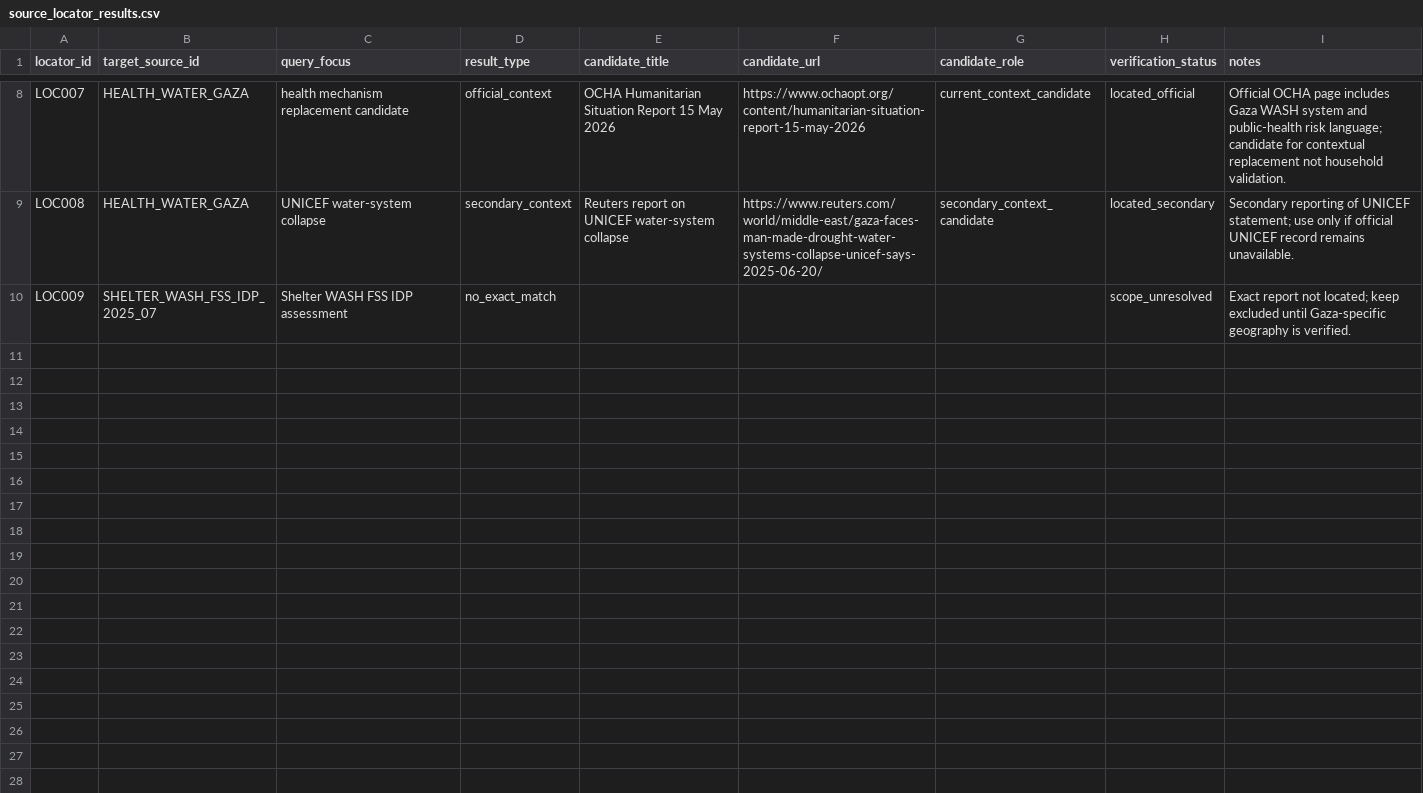
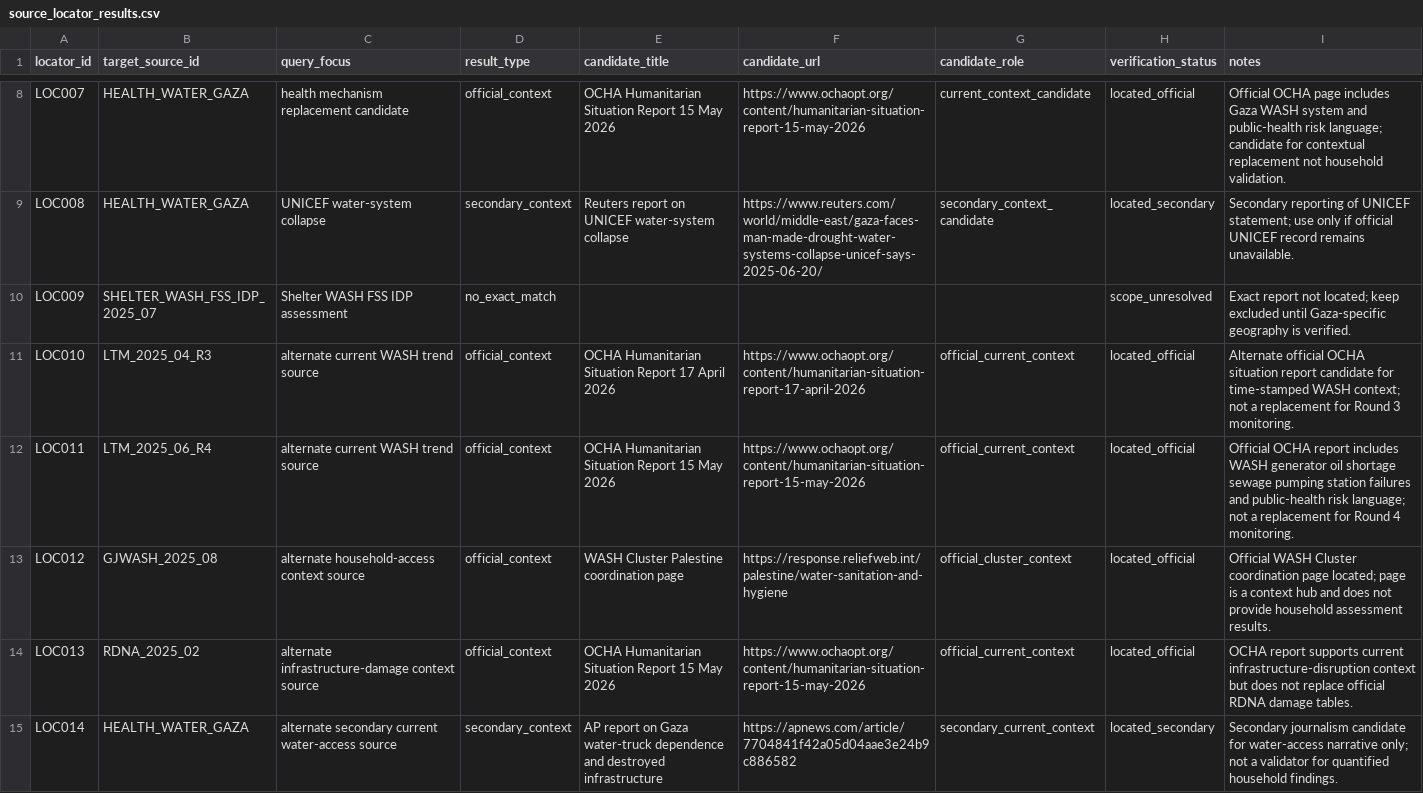
Before and after one commit to pskeffington/Gaza-WASH, a CSV file: assessments/citation_audit/source_locator_results.csv, drawn as a sheet; only a part is shown, gaps mark what is left out; the diff names each change by its address in the sheet, - before the commit and + after, or states it on an @@ line.

Commit message:
Add alternate source locator results

```diff
--- a/assessments/citation_audit/source_locator_results.csv
+++ b/assessments/citation_audit/source_locator_results.csv
+row 11: LOC010 | LTM_2025_04_R3 | alternate current WASH trend source | official_context | OCHA Humanitarian Situation Report 17 April 2026 | https://www.ochaopt.org/content/humanitarian-situation-report-17-april-2026 | official_current_context | located_official | Alternate official OCHA situation report candidate for time-stamped WASH context; not a replacement for Round 3 monitoring.
+row 12: LOC011 | LTM_2025_06_R4 | alternate current WASH trend source | official_context | OCHA Humanitarian Situation Report 15 May 2026 | https://www.ochaopt.org/content/humanitarian-situation-report-15-may-2026 | official_current_context | located_official | Official OCHA report includes WASH generator oil shortage sewage pumping station failures and public-health risk language; not a replacement for Round 4 monitoring.
+row 13: LOC012 | GJWASH_2025_08 | alternate household-access context source | official_context | WASH Cluster Palestine coordination page | https://response.reliefweb.int/palestine/water-sanitation-and-hygiene | official_cluster_context | located_official | Official WASH Cluster coordination page located; page is a context hub and does not provide household assessment results.
+row 14: LOC013 | RDNA_2025_02 | alternate infrastructure-damage context source | official_context | OCHA Humanitarian Situation Report 15 May 2026 | https://www.ochaopt.org/content/humanitarian-situation-report-15-may-2026 | official_current_context | located_official | OCHA report supports current infrastructure-disruption context but does not replace official RDNA damage tables.
+row 15: LOC014 | HEALTH_WATER_GAZA | alternate secondary current water-access source | secondary_context | AP report on Gaza water-truck dependence and destroyed infrastructure | https://apnews.com/article/7704841f42a05d04aae3e24b9c886582 | secondary_current_context | located_secondary | Secondary journalism candidate for water-access narrative only; not a validator for quantified household findings.
```
